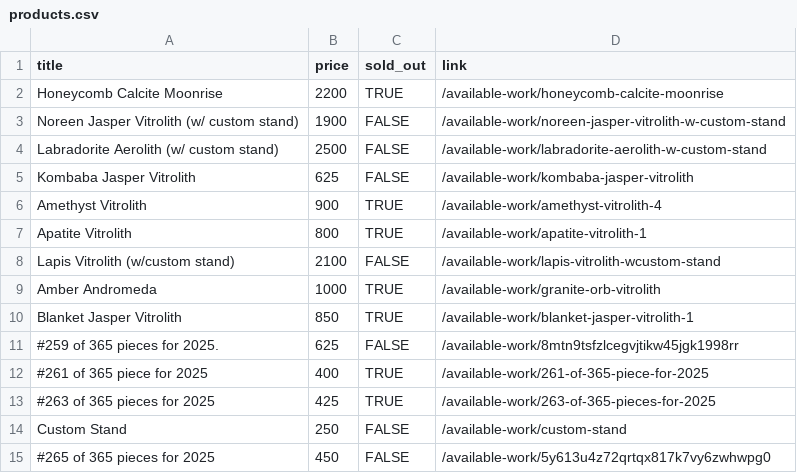
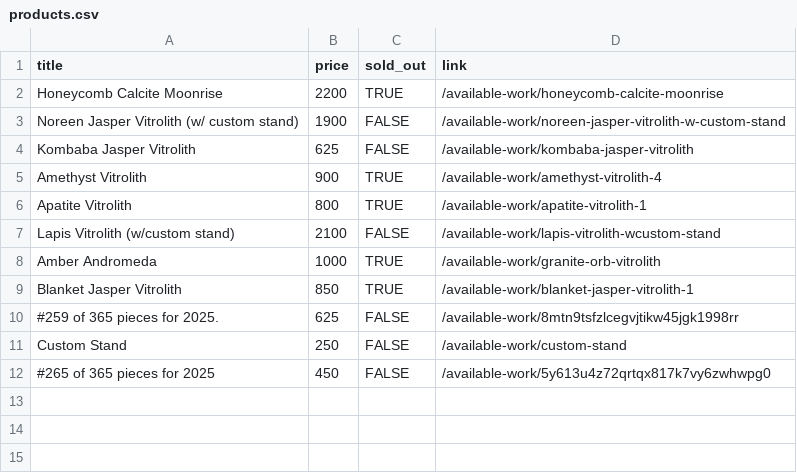
Before and after one commit to hadley/available-work, a CSV file: products.csv, drawn as a sheet; the diff names each change by its address in the sheet, - before the commit and + after, or states it on an @@ line.

Commit message:
https://github.com/hadley/available-work/actions/runs/17962743399

```diff
--- a/products.csv
+++ b/products.csv
-row 4: Labradorite Aerolith (w/ custom stand) | 2500 | FALSE | /available-work/labradorite-aerolith-w-custom-stand
-row 12: #261 of 365 piece for 2025 | 400 | TRUE | /available-work/261-of-365-piece-for-2025
-row 13: #263 of 365 pieces for 2025 | 425 | TRUE | /available-work/263-of-365-pieces-for-2025
```
